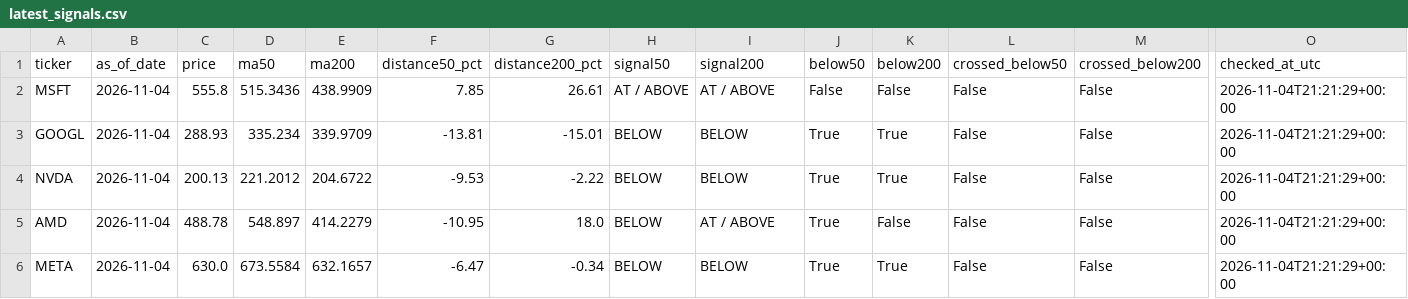
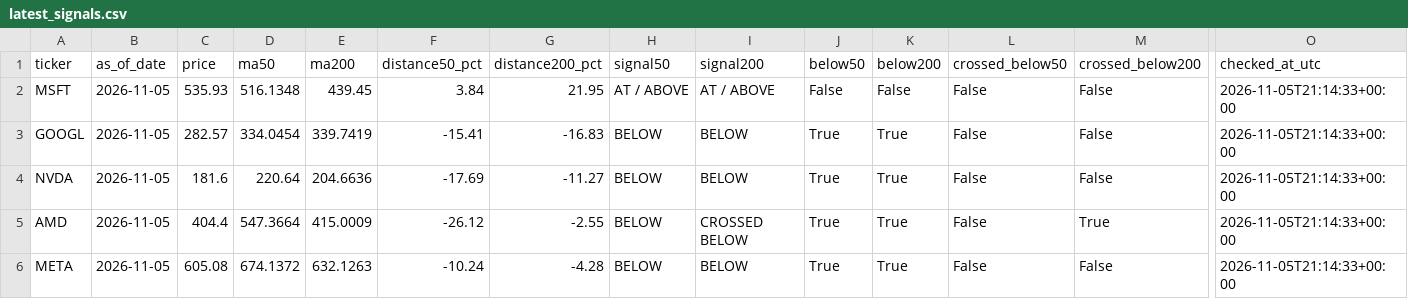
Before and after one commit to kmkrishnakant68-beep/stockpilot-cloud, a CSV file: stockpilot_data/latest_signals.csv, drawn as a sheet; only a part is shown, gaps mark what is left out; the diff covers the shown part only; the diff names each change by its address in the sheet, - before the commit and + after, or states it on an @@ line.

```diff
--- a/stockpilot_data/latest_signals.csv
+++ b/stockpilot_data/latest_signals.csv
-B2:B6 (as_of_date): 2026-11-04
+B2:B6 (as_of_date): 2026-11-05
-C2 (price): 555.8
+C2 (price): 535.93
-D2 (ma50): 515.3436
+D2 (ma50): 516.1348
-E2 (ma200): 438.9909
+E2 (ma200): 439.45
-F2 (distance50_pct): 7.85
+F2 (distance50_pct): 3.84
-G2 (distance200_pct): 26.61
+G2 (distance200_pct): 21.95
-O2:O6 (checked_at_utc): 2026-11-04T21:21:29+00:00
+O2:O6 (checked_at_utc): 2026-11-05T21:14:33+00:00
-C3 (price): 288.93
+C3 (price): 282.57
-D3 (ma50): 335.234
+D3 (ma50): 334.0454
-E3 (ma200): 339.9709
+E3 (ma200): 339.7419
-F3 (distance50_pct): -13.81
+F3 (distance50_pct): -15.41
-G3 (distance200_pct): -15.01
+G3 (distance200_pct): -16.83
-C4 (price): 200.13
+C4 (price): 181.6
-D4 (ma50): 221.2012
+D4 (ma50): 220.64
-E4 (ma200): 204.6722
+E4 (ma200): 204.6636
-F4 (distance50_pct): -9.53
+F4 (distance50_pct): -17.69
-G4 (distance200_pct): -2.22
+G4 (distance200_pct): -11.27
-C5 (price): 488.78
+C5 (price): 404.4
-D5 (ma50): 548.897
+D5 (ma50): 547.3664
-E5 (ma200): 414.2279
+E5 (ma200): 415.0009
-F5 (distance50_pct): -10.95
+F5 (distance50_pct): -26.12
-G5 (distance200_pct): 18.0
+G5 (distance200_pct): -2.55
-I5 (signal200): AT / ABOVE
+I5 (signal200): CROSSED BELOW
-K5 (below200): False
+K5 (below200): True
-M5 (crossed_below200): False
+M5 (crossed_below200): True
-C6 (price): 630.0
+C6 (price): 605.08
-D6 (ma50): 673.5584
+D6 (ma50): 674.1372
-E6 (ma200): 632.1657
+E6 (ma200): 632.1263
-F6 (distance50_pct): -6.47
+F6 (distance50_pct): -10.24
-G6 (distance200_pct): -0.34
+G6 (distance200_pct): -4.28
```
Also changed, not shown: 71 edited cells elsewhere in this file, stockpilot_data/alerts.csv, 6 other files.
